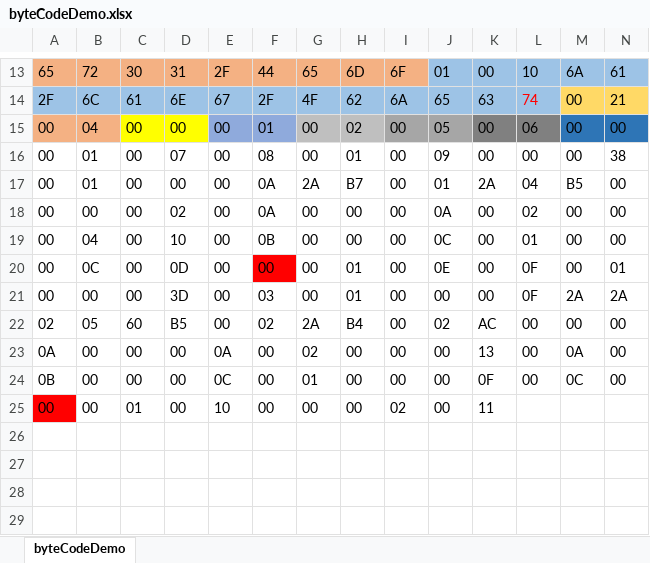
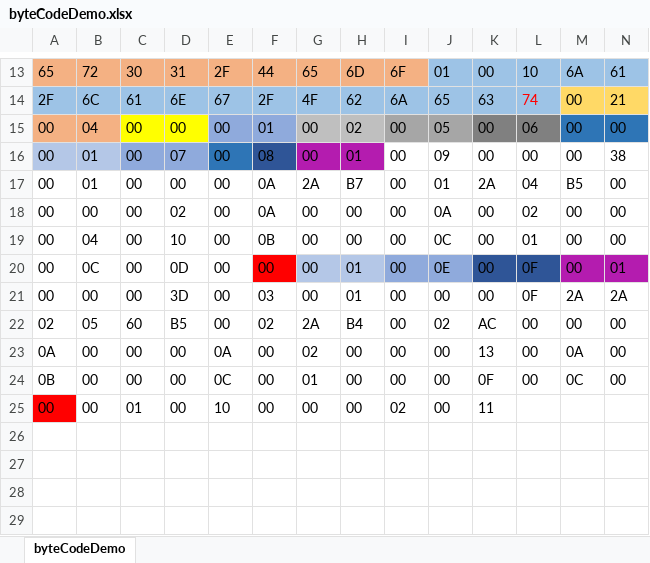
Before and after one commit to masonFEI/jvmInAction, an Excel workbook: byteCodeDemo.xlsx, sheet byteCodeDemo, drawn as a sheet; only a part is shown, gaps mark what is left out; values as stored, in another font and other column widths than the file's, no borders; rows hold the shown columns only; the diff names each change by its address in the sheet, - before the commit and + after, or states it on an @@ line.

```diff
--- a/byteCodeDemo.xlsx (sheet byteCodeDemo)
+++ b/byteCodeDemo.xlsx (sheet byteCodeDemo)
-A16:B16 fill: none
+A16:B16 fill: #B4C7E7
-C16:D16 fill: none
+C16:D16 fill: #8FAADC
-E16 fill: none
+E16 fill: #2E75B6
-F16 fill: none
+F16 fill: #2F5597
-G16:H16 fill: none
+G16:H16 fill: #B41CAF
-G20:H20 fill: none
+G20:H20 fill: #B4C7E7
-I20:J20 fill: none
+I20:J20 fill: #8FAADC
-K20:L20 fill: none
+K20:L20 fill: #2F5597
-M20:N20 fill: none
+M20:N20 fill: #B41CAF
+row 26: (empty)
+row 27: (empty)
+row 28: (empty)
+row 29: (empty)
```
Also changed, not shown: 1 other file.
